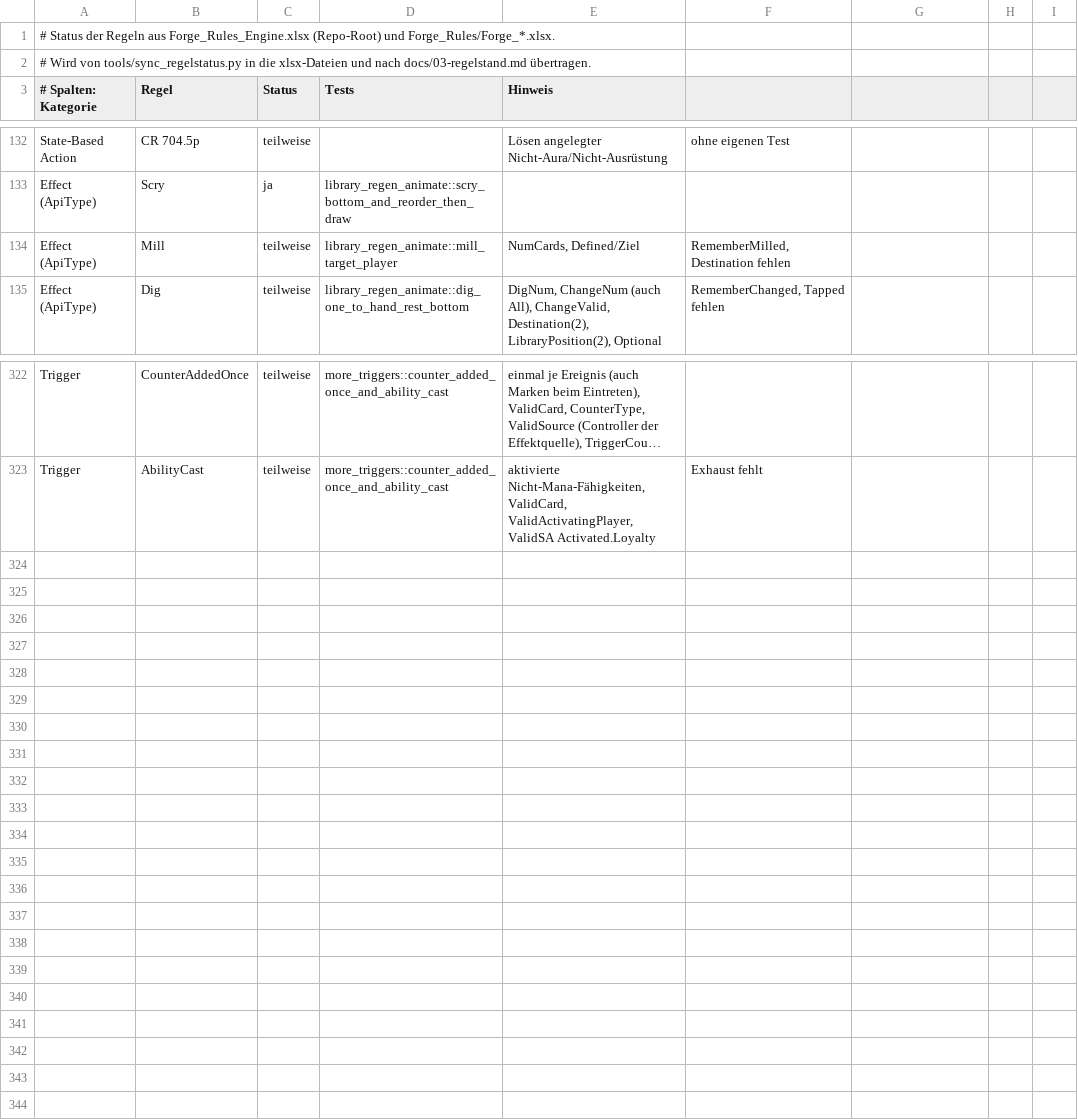
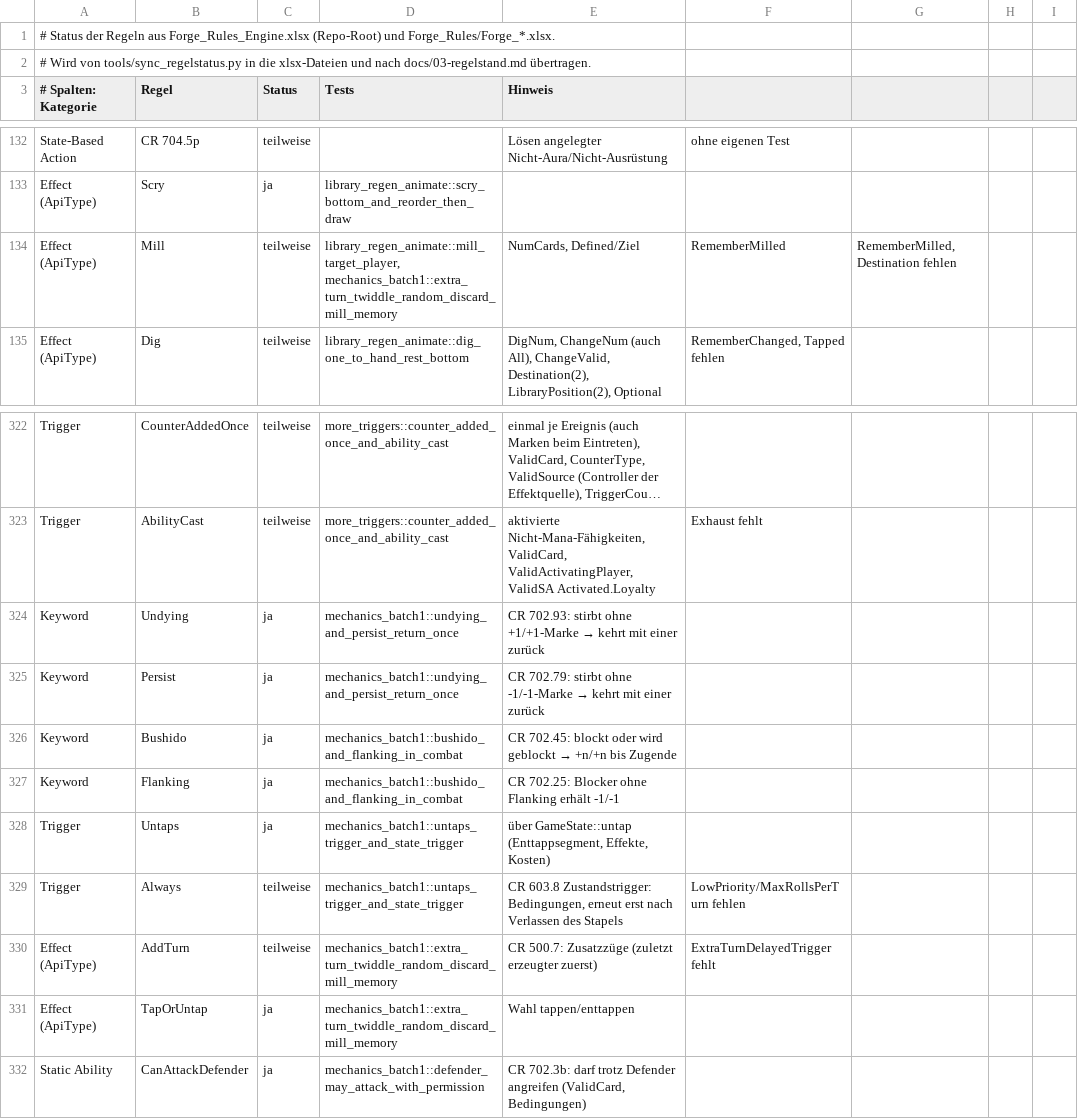
Before and after one commit to wowseer/forge-rules-rs, a CSV file: tools/regelstatus.csv, drawn as a sheet; only a part is shown, gaps mark what is left out; long unchanged cells end in …; the diff names each change by its address in the sheet, - before the commit and + after, or states it on an @@ line.

```diff
--- a/tools/regelstatus.csv
+++ b/tools/regelstatus.csv
-D134 (Tests): library_regen_animate::mill_target_player
+D134 (Tests): library_regen_animate::mill_target_player, mechanics_batch1::extra_turn_twiddle_random_discard_mill_memory
-F134: RememberMilled, Destination fehlen
+F134: RememberMilled
-G134: (empty)
+G134: RememberMilled, Destination fehlen
+row 324: Keyword | Undying | ja | mechanics_batch1::undying_and_persist_return_once | CR 702.93: stirbt ohne +1/+1-Marke → kehrt mit einer zurück
+row 325: Keyword | Persist | ja | mechanics_batch1::undying_and_persist_return_once | CR 702.79: stirbt ohne -1/-1-Marke → kehrt mit einer zurück
+row 326: Keyword | Bushido | ja | mechanics_batch1::bushido_and_flanking_in_combat | CR 702.45: blockt oder wird geblockt → +n/+n bis Zugende
+row 327: Keyword | Flanking | ja | mechanics_batch1::bushido_and_flanking_in_combat | CR 702.25: Blocker ohne Flanking erhält -1/-1
+row 328: Trigger | Untaps | ja | mechanics_batch1::untaps_trigger_and_state_trigger | über GameState::untap (Enttappsegment, Effekte, Kosten)
+row 329: Trigger | Always | teilweise | mechanics_batch1::untaps_trigger_and_state_trigger | CR 603.8 Zustandstrigger: Bedingungen, erneut erst nach Verlassen des Stapels | LowPriority/MaxRollsPerTurn fehlen
+row 330: Effect (ApiType) | AddTurn | teilweise | mechanics_batch1::extra_turn_twiddle_random_discard_mill_memory | CR 500.7: Zusatzzüge (zuletzt erzeugter zuerst) | ExtraTurnDelayedTrigger fehlt
+row 331: Effect (ApiType) | TapOrUntap | ja | mechanics_batch1::extra_turn_twiddle_random_discard_mill_memory | Wahl tappen/enttappen
+row 332: Static Ability | CanAttackDefender | ja | mechanics_batch1::defender_may_attack_with_permission | CR 702.3b: darf trotz Defender angreifen (ValidCard, Bedingungen)
```
Also changed, not shown: 16 other files.
